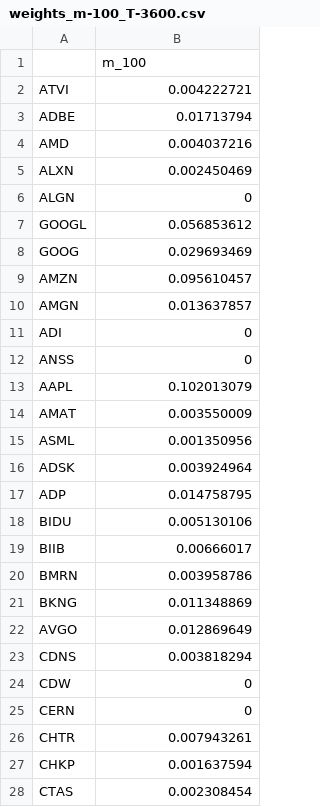
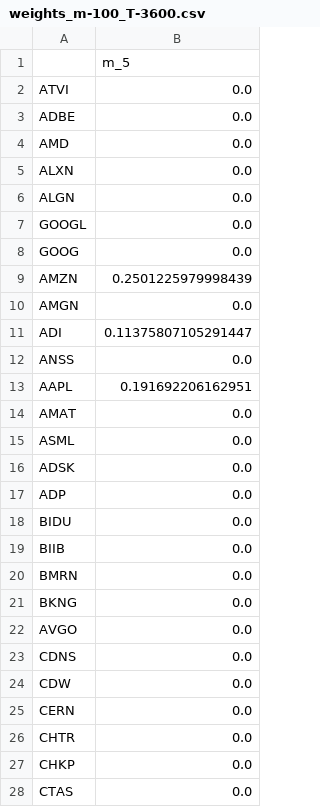
Before and after one commit to mostwanted-786/Optimization_proj_2, a CSV file: weights_m-100_T-3600.csv, drawn as a sheet; only a part is shown; the diff covers the shown part only.

```diff
--- a/weights_m-100_T-3600.csv
+++ b/weights_m-100_T-3600.csv
@@ -1,28 +1,28 @@
-,m_100
-ATVI,0.004222721
-ADBE,0.01713794
-AMD,0.004037216
-ALXN,0.002450469
-ALGN,0
-GOOGL,0.056853612
-GOOG,0.029693469
-AMZN,0.095610457
-AMGN,0.013637857
-ADI,0
-ANSS,0
-AAPL,0.102013079
-AMAT,0.003550009
-ASML,0.001350956
-ADSK,0.003924964
-ADP,0.014758795
-BIDU,0.005130106
-BIIB,0.00666017
-BMRN,0.003958786
-BKNG,0.011348869
-AVGO,0.012869649
-CDNS,0.003818294
-CDW,0
-CERN,0
-CHTR,0.007943261
-CHKP,0.001637594
-CTAS,0.002308454
+,m_5
+ATVI,0.0
+ADBE,0.0
+AMD,0.0
+ALXN,0.0
+ALGN,0.0
+GOOGL,0.0
+GOOG,0.0
+AMZN,0.2501225979998439
+AMGN,0.0
+ADI,0.11375807105291447
+ANSS,0.0
+AAPL,0.191692206162951
+AMAT,0.0
+ASML,0.0
+ADSK,0.0
+ADP,0.0
+BIDU,0.0
+BIIB,0.0
+BMRN,0.0
+BKNG,0.0
+AVGO,0.0
+CDNS,0.0
+CDW,0.0
+CERN,0.0
+CHTR,0.0
+CHKP,0.0
+CTAS,0.0
```
Also changed, not shown: 73 edited cells elsewhere in this file, Returns_new_m-5_T-3600.csv, Returns_old_m-5_T-3600.csv, 4 other files.
